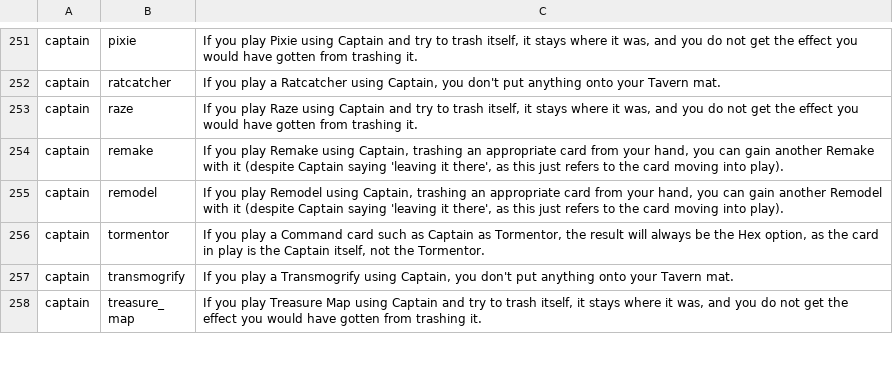
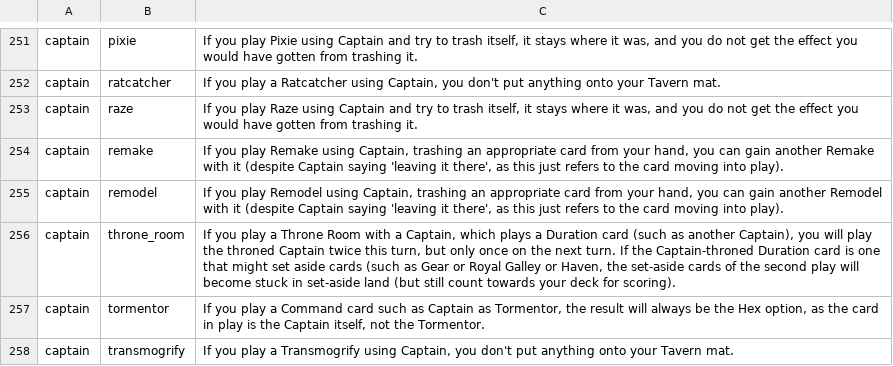
Before and after one commit to Fabian-Balzer/Randomkingdominion, a CSV file: card_info/good_interaction_data.csv, drawn as a sheet; only a part is shown, gaps mark what is left out; the shorter side is filled out with more unchanged rows.

```diff
--- a/card_info/good_interaction_data.csv
+++ b/card_info/good_interaction_data.csv
@@ -257,2 +257,3 @@ captain;remake;If you play Remake using Captain, trashing an appropriate card fr
 captain;remodel;If you play Remodel using Captain, trashing an appropriate card from your hand, you can gain another Remodel with it (despite Captain saying 'leaving it there', as this just refers to the card moving into play).
+captain;throne_room;If you play a Throne Room with a Captain, which plays a Duration card (such as another Captain), you will play the throned Captain twice this turn, but only once on the next turn. If the Captain-throned Duration card is one that might set aside cards (such as Gear or Royal Galley or Haven, the set-aside cards of the second play will become stuck in set-aside land (but still count towards your deck for scoring).
 captain;tormentor;If you play a Command card such as Captain as Tormentor, the result will always be the Hex option, as the card in play is the Captain itself, not the Tormentor.
```
Also changed, not shown: card_info/good_card_data.csv, card_info/good_combo_data.csv, 4 other files.
